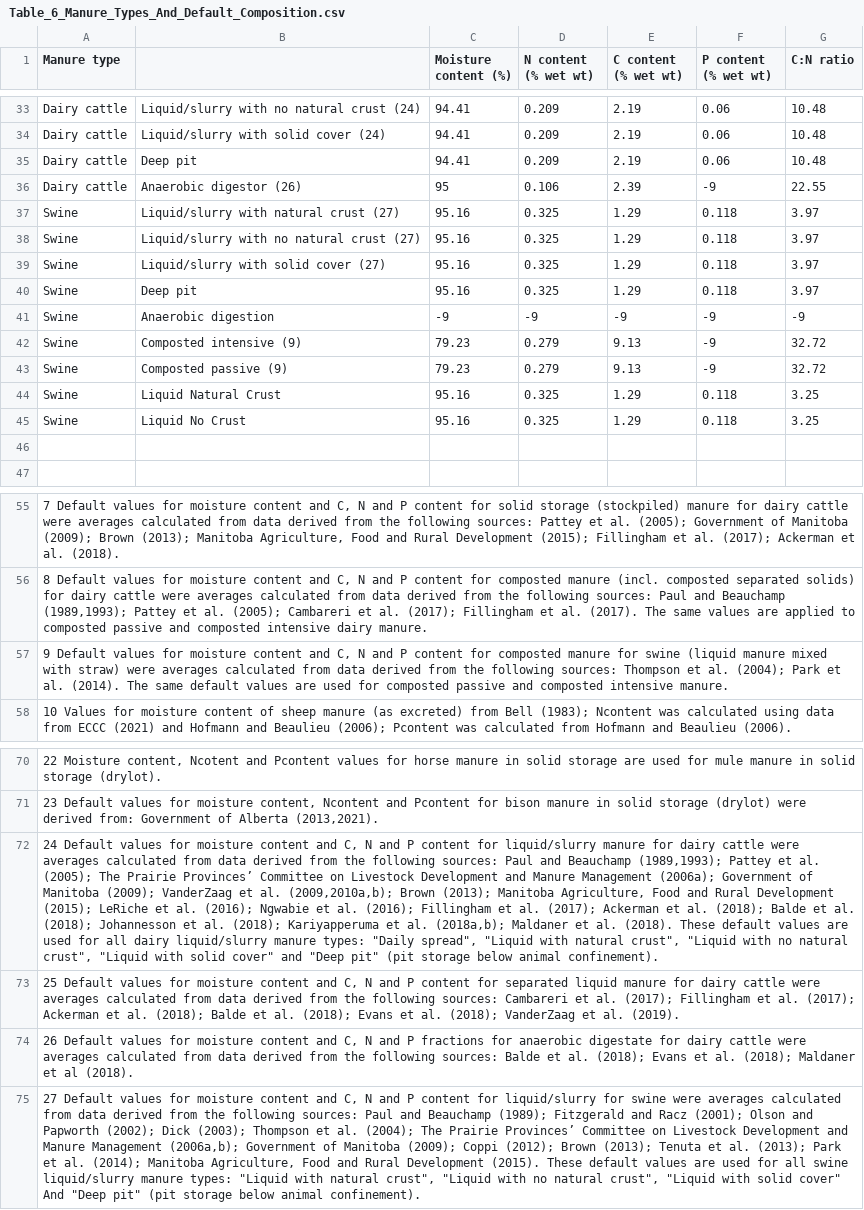
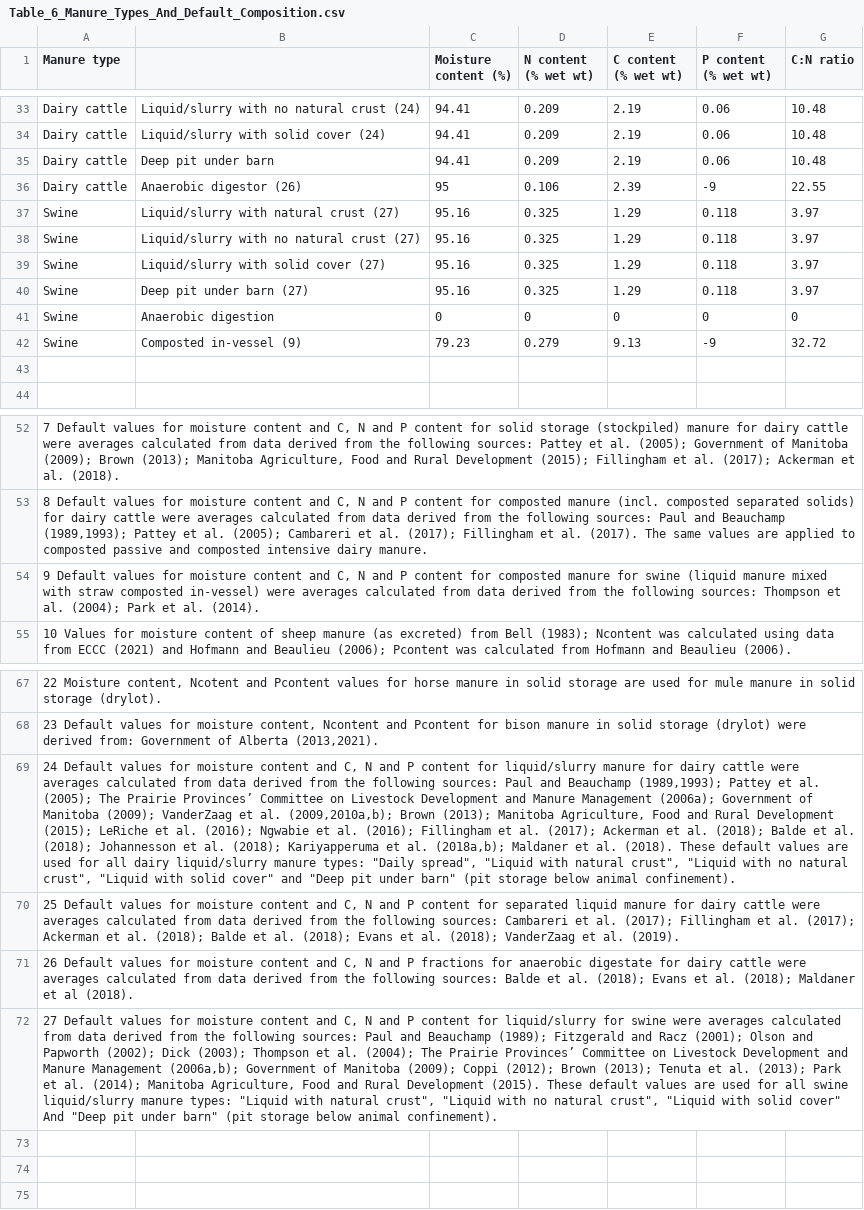
Before and after one commit to holos-aafc/Holos, a CSV file: H.Content/Resources/Table_6_Manure_Types_And_Default_Composition.csv, drawn as a sheet; only a part is shown, gaps mark what is left out; removed rows and columns are numbered as before the commit, all else as after; the diff covers the shown part only; the diff names each change by its address in the sheet, - before the commit and + after, or states it on an @@ line.

Commit message:
Manure system table updates and terminology harmonization

```diff
--- a/H.Content/Resources/Table_6_Manure_Types_And_Default_Composition.csv
+++ b/H.Content/Resources/Table_6_Manure_Types_And_Default_Composition.csv
-B35: Deep pit
+B35: Deep pit under barn
-B40: Deep pit
+B40: Deep pit under barn (27)
-row 41: Swine | Anaerobic digestion | -9 | -9 | -9 | -9 | -9
+row 41: Swine | Anaerobic digestion | 0 | 0 | 0 | 0 | 0
-B42: Composted intensive (9)
+B42: Composted in-vessel (9)
-row 43: Swine | Composted passive (9) | 79.23 | 0.279 | 9.13 | -9 | 32.72
-row 44: Swine | Liquid Natural Crust | 95.16 | 0.325 | 1.29 | 0.118 | 3.25
-row 45: Swine | Liquid No Crust | 95.16 | 0.325 | 1.29 | 0.118 | 3.25
-A54 (Manure type): …mixed with straw) were averages calculated from data derived from the following sources: Thompson et al. (2004); Park et al. (2014). The same default values are used for composted passive and composted intensive manure.
+A54 (Manure type): …mixed with straw composted in-vessel) were averages calculated from data derived from the following sources: Thompson et al. (2004); Park et al. (2014).
-A69 (Manure type): …and "Deep pit" (pit storage…
+A69 (Manure type): …and "Deep pit under barn" (pit storage…
-A72 (Manure type): …And "Deep pit" (pit storage…
+A72 (Manure type): …And "Deep pit under barn" (pit storage…
```
Also changed, not shown: 15 edited cells elsewhere in this file, 21 other files.
